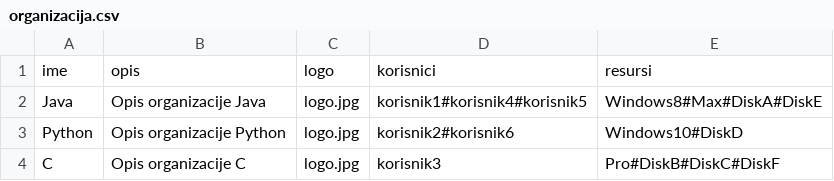
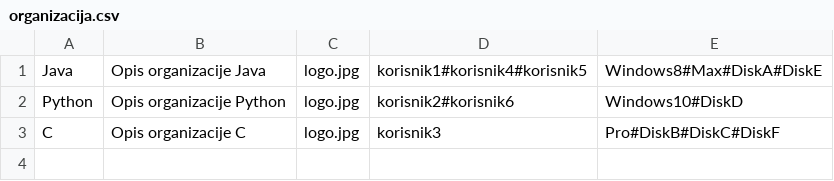
Before and after one commit to Srbislav98/Cloud-Service, a CSV file: WebProjekat/WebContent/data/organizacija.csv, drawn as a sheet.

```diff
--- a/WebProjekat/WebContent/data/organizacija.csv
+++ b/WebProjekat/WebContent/data/organizacija.csv
@@ -1,2 +1 @@
-ime;opis;logo;korisnici;resursi;
 Java;Opis organizacije Java;logo.jpg;korisnik1#korisnik4#korisnik5;Windows8#Max#DiskA#DiskE
```
Also changed, not shown: WebProjekat/WebContent/data/korisnik.csv, 10 other files.
